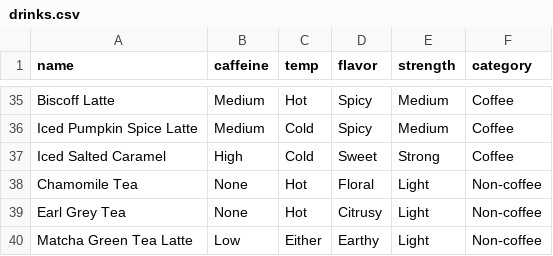
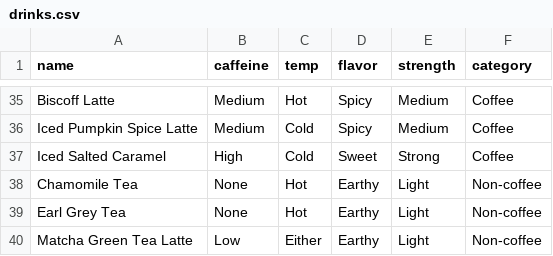
Before and after one commit to akiesque/cafe.ly, a CSV file: drinks.csv, drawn as a sheet; only a part is shown, gaps mark what is left out.

```diff
--- a/drinks.csv
+++ b/drinks.csv
@@ -37,4 +37,4 @@ Iced Pumpkin Spice Latte,Medium,Cold,Spicy,Medium, Coffee
 Iced Salted Caramel,High,Cold,Sweet,Strong, Coffee
-Chamomile Tea,None,Hot,Floral,Light, Non-coffee
-Earl Grey Tea,None,Hot,Citrusy,Light, Non-coffee
+Chamomile Tea,None,Hot,Earthy,Light, Non-coffee
+Earl Grey Tea,None,Hot,Earthy,Light, Non-coffee
 Matcha Green Tea Latte,Low,Either,Earthy,Light, Non-coffee
```
Also changed, not shown: 1 other file.
